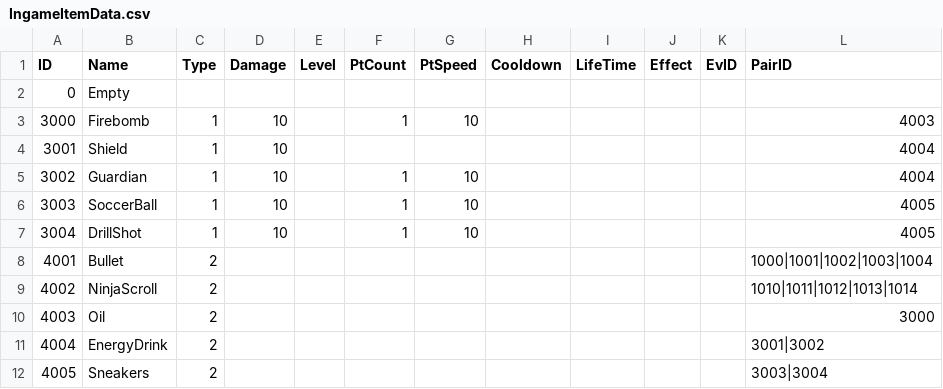
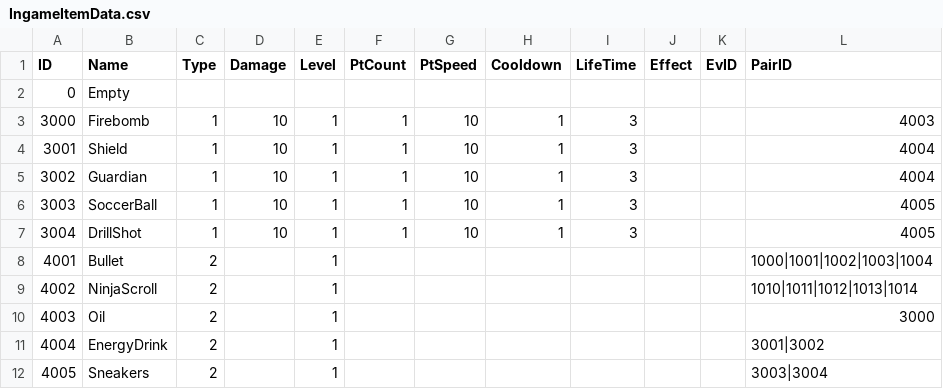
Before and after one commit to wlsrurdmlwjdrnf-wq/OZ_team5, a CSV file: Assets/05_Resource/Resources/Data/IngameItemData.csv, drawn as a sheet.

```diff
--- a/Assets/05_Resource/Resources/Data/IngameItemData.csv
+++ b/Assets/05_Resource/Resources/Data/IngameItemData.csv
@@ -2,11 +2,11 @@
 0,Empty,,,,,,,,,,
-3000,Firebomb,1,10,,1,10,,,,,4003
-3001,Shield,1,10,,,,,,,,4004
-3002,Guardian,1,10,,1,10,,,,,4004
-3003,SoccerBall,1,10,,1,10,,,,,4005
-3004,DrillShot,1,10,,1,10,,,,,4005
-4001,Bullet,2,,,,,,,,,1000|1001|1002|1003|1004
-4002,NinjaScroll,2,,,,,,,,,1010|1011|1012|1013|1014
-4003,Oil,2,,,,,,,,,3000
-4004,EnergyDrink,2,,,,,,,,,3001|3002
-4005,Sneakers,2,,,,,,,,,3003|3004
+3000,Firebomb,1,10,1,1,10,1,3,,,4003
+3001,Shield,1,10,1,1,10,1,3,,,4004
+3002,Guardian,1,10,1,1,10,1,3,,,4004
+3003,SoccerBall,1,10,1,1,10,1,3,,,4005
+3004,DrillShot,1,10,1,1,10,1,3,,,4005
+4001,Bullet,2,,1,,,,,,,1000|1001|1002|1003|1004
+4002,NinjaScroll,2,,1,,,,,,,1010|1011|1012|1013|1014
+4003,Oil,2,,1,,,,,,,3000
+4004,EnergyDrink,2,,1,,,,,,,3001|3002
+4005,Sneakers,2,,1,,,,,,,3003|3004
```
Also changed, not shown: 4 other files.
